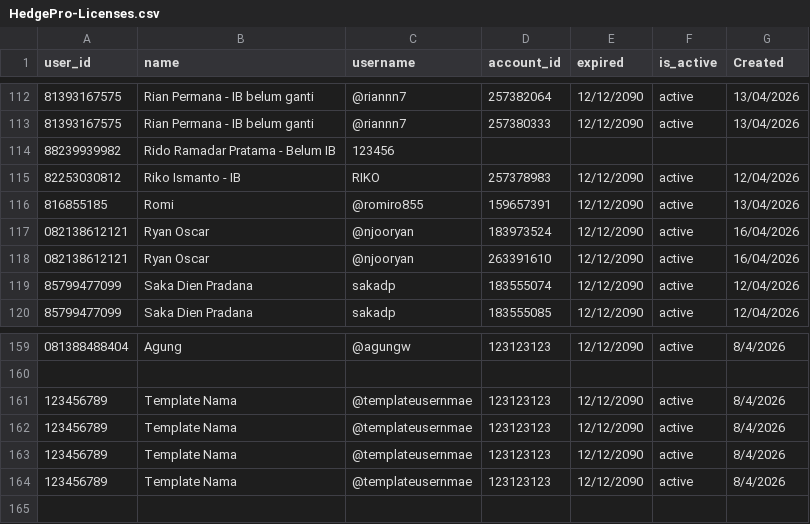
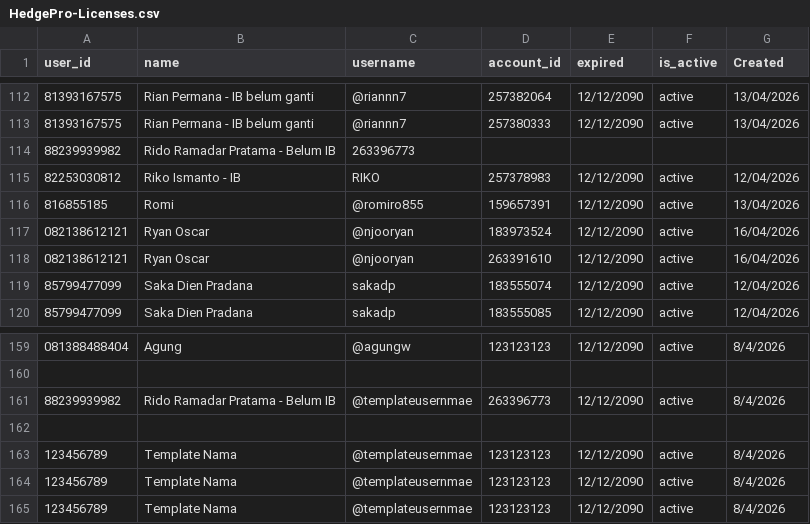
Before and after one commit to satriadwibagaskara/HedgePro-Licenses, a CSV file: HedgePro-Licenses.csv, drawn as a sheet; only a part is shown, gaps mark what is left out.

Commit message:
Modify Rido Ramadar Pratama's entry and add template user
Updated Rido Ramadar Pratama's entry with a new ID and added a new entry for a template user.

```diff
--- a/HedgePro-Licenses.csv
+++ b/HedgePro-Licenses.csv
@@ -113,3 +113,3 @@ user_id,name,username,account_id,expired,is_active,Created
 81393167575,Rian Permana - IB belum ganti,@riannn7,257380333,12/12/2090,active,13/04/2026
-88239939982,Rido Ramadar Pratama - Belum IB,123456,,,,
+88239939982,Rido Ramadar Pratama - Belum IB,263396773,,,,
 82253030812,Riko Ismanto - IB,RIKO,257378983,12/12/2090,active,12/04/2026
@@ -160,3 +160,4 @@ user_id,name,username,account_id,expired,is_active,Created
 ,,,,,,
-123456789,Template Nama,@templateusernmae,123123123,12/12/2090,active,8/4/2026
+88239939982,Rido Ramadar Pratama - Belum IB,@templateusernmae,263396773,12/12/2090,active,8/4/2026
+
 123456789,Template Nama,@templateusernmae,123123123,12/12/2090,active,8/4/2026
```
